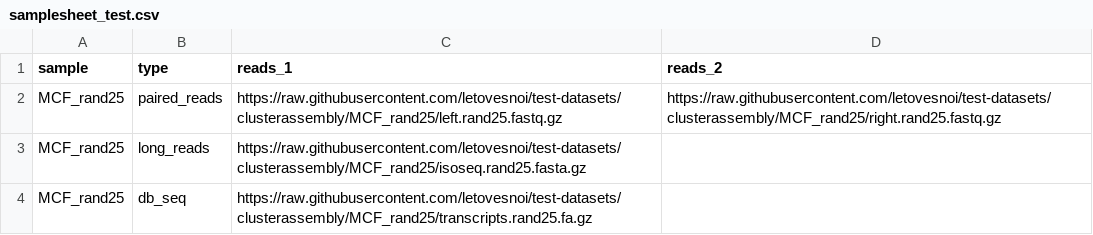
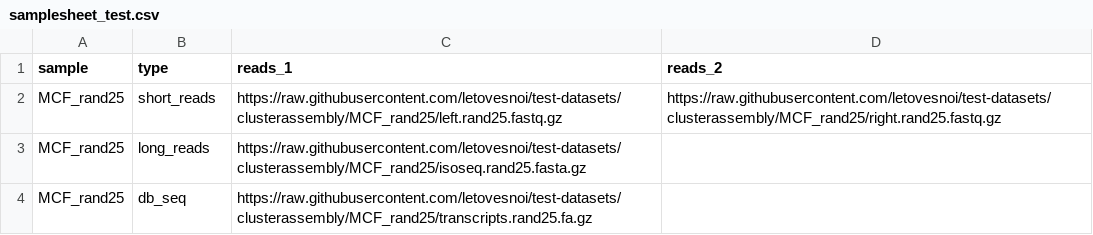
Before and after one commit to letovesnoi/test-datasets, a CSV file: samplesheet_test.csv, drawn as a sheet.

```diff
--- a/samplesheet_test.csv
+++ b/samplesheet_test.csv
@@ -1,3 +1,3 @@
 sample,type,reads_1,reads_2
-MCF_rand25,paired_reads,https://raw.githubusercontent.com/letovesnoi/test-datasets/clusterassembly/MCF_rand25/left.rand25.fastq.gz,https://raw.githubusercontent.com/letovesnoi/test-datasets/clusterassembly/MCF_rand25/right.rand25.fastq.gz
+MCF_rand25,short_reads,https://raw.githubusercontent.com/letovesnoi/test-datasets/clusterassembly/MCF_rand25/left.rand25.fastq.gz,https://raw.githubusercontent.com/letovesnoi/test-datasets/clusterassembly/MCF_rand25/right.rand25.fastq.gz
 MCF_rand25,long_reads,https://raw.githubusercontent.com/letovesnoi/test-datasets/clusterassembly/MCF_rand25/isoseq.rand25.fasta.gz,
```
Also changed, not shown: samplesheet.csv.
